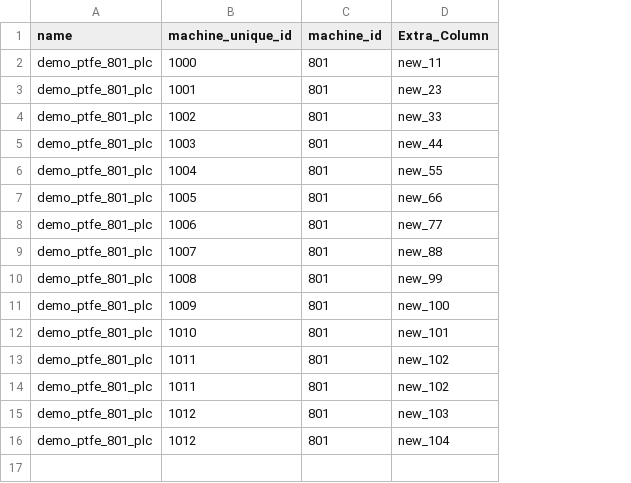
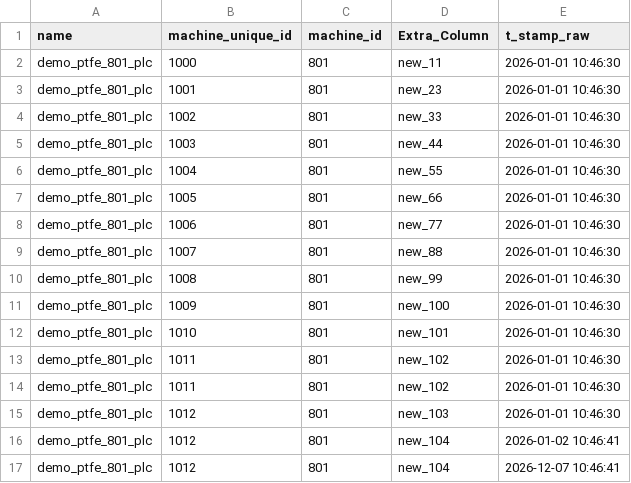
Before and after one commit to SIYAPATIL008/Dbt_repository, a CSV file: seeds/demo_ptfe_801_plc.csv, drawn as a sheet; the diff names each change by its address in the sheet, - before the commit and + after, or states it on an @@ line.

```diff
--- a/seeds/demo_ptfe_801_plc.csv
+++ b/seeds/demo_ptfe_801_plc.csv
+column E (t_stamp_raw), rows 2-16: 2026-01-01 10:46:30 | 2026-01-01 10:46:30 | 2026-01-01 10:46:30 | 2026-01-01 10:46:30 | 2026-01-01 10:46:30 | 2026-01-01 10:46:30 | 2026-01-01 10:46:30 | 2026-01-01 10:46:30 | 2026-01-01 10:46:30 | 2026-01-01 10:46:30 | 2026-01-01 10:46:30 | 2026-01-01 10:46:30 | 2026-01-01 10:46:30 | 2026-01-01 10:46:30 | 2026-01-02 10:46:41
+row 17: demo_ptfe_801_plc | 1012 | 801 | new_104 | 2026-12-07 10:46:41
```
Also changed, not shown: 5 other files.
